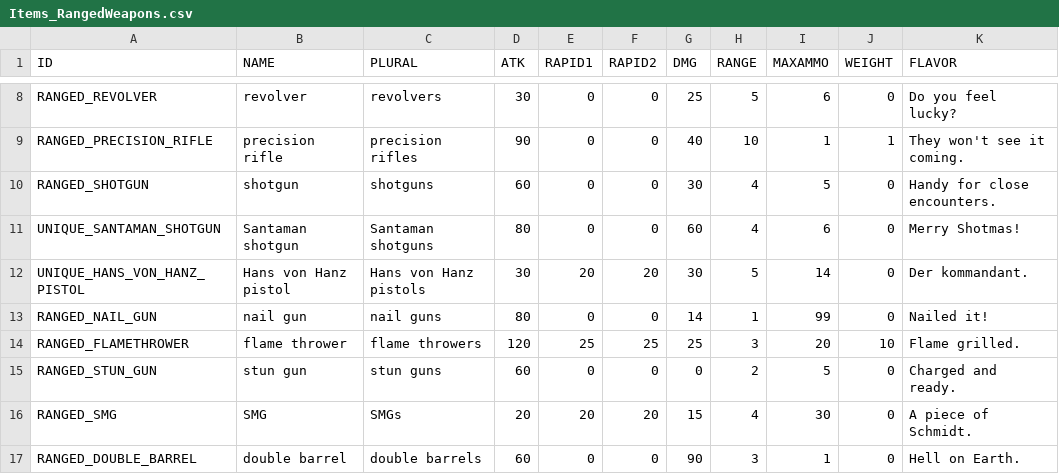
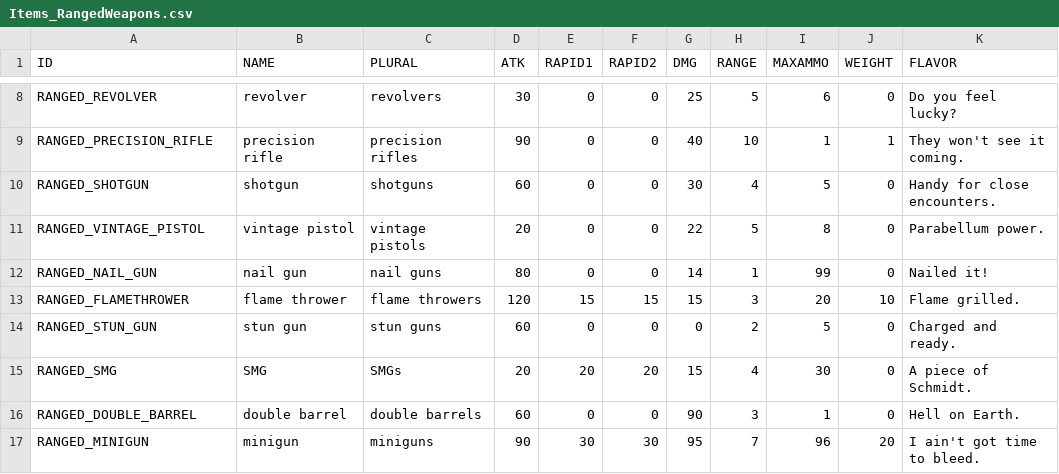
Before and after one commit to laleksic/StillAlive, a CSV file: Rogue Survivor Still Alive/Resources/Data/Items_RangedWeapons.csv, drawn as a sheet; only a part is shown, gaps mark what is left out; the shorter side is filled out with more unchanged rows.

```diff
--- a/Rogue Survivor Still Alive/Resources/Data/Items_RangedWeapons.csv
+++ b/Rogue Survivor Still Alive/Resources/Data/Items_RangedWeapons.csv
@@ -10,6 +10,5 @@
 "RANGED_SHOTGUN","shotgun","shotguns",60,0,0,30,4,5,0,"Handy for close encounters."
-"UNIQUE_SANTAMAN_SHOTGUN","Santaman shotgun","Santaman shotguns",80,0,0,60,4,6,0,"Merry Shotmas!"
-"UNIQUE_HANS_VON_HANZ_PISTOL","Hans von Hanz pistol","Hans von Hanz pistols",30,20,20,30,5,14,0,"Der kommandant."
+"RANGED_VINTAGE_PISTOL","vintage pistol","vintage pistols",20,0,0,22,5,8,0,"Parabellum power."
 "RANGED_NAIL_GUN","nail gun","nail guns",80,0,0,14,1,99,0,"Nailed it!"
-"RANGED_FLAMETHROWER","flame thrower","flame throwers",120,25,25,25,3,20,10,"Flame grilled."
+"RANGED_FLAMETHROWER","flame thrower","flame throwers",120,15,15,15,3,20,10,"Flame grilled."
 "RANGED_STUN_GUN","stun gun","stun guns",60,0,0,0,2,5,0,"Charged and ready."
```
Also changed, not shown: Rogue Survivor Still Alive/Resources/Data/Actors.csv, Rogue Survivor Still Alive/Resources/Data/Items_MeleeWeapons.csv, 51 other files.
